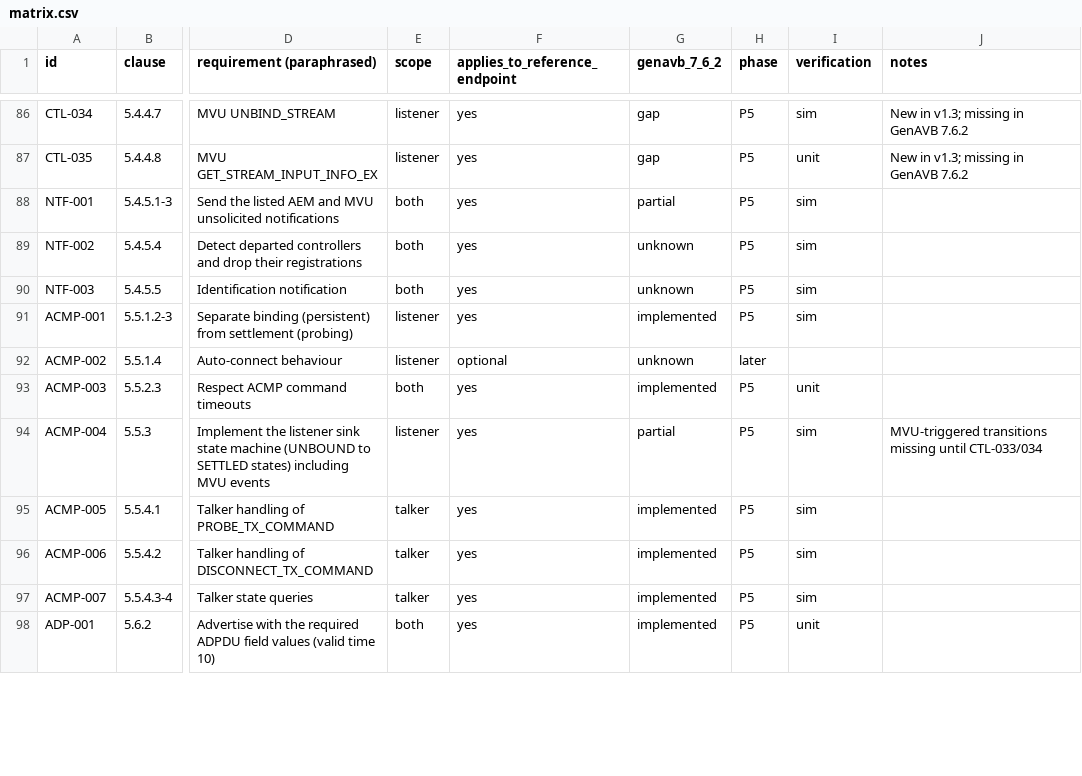
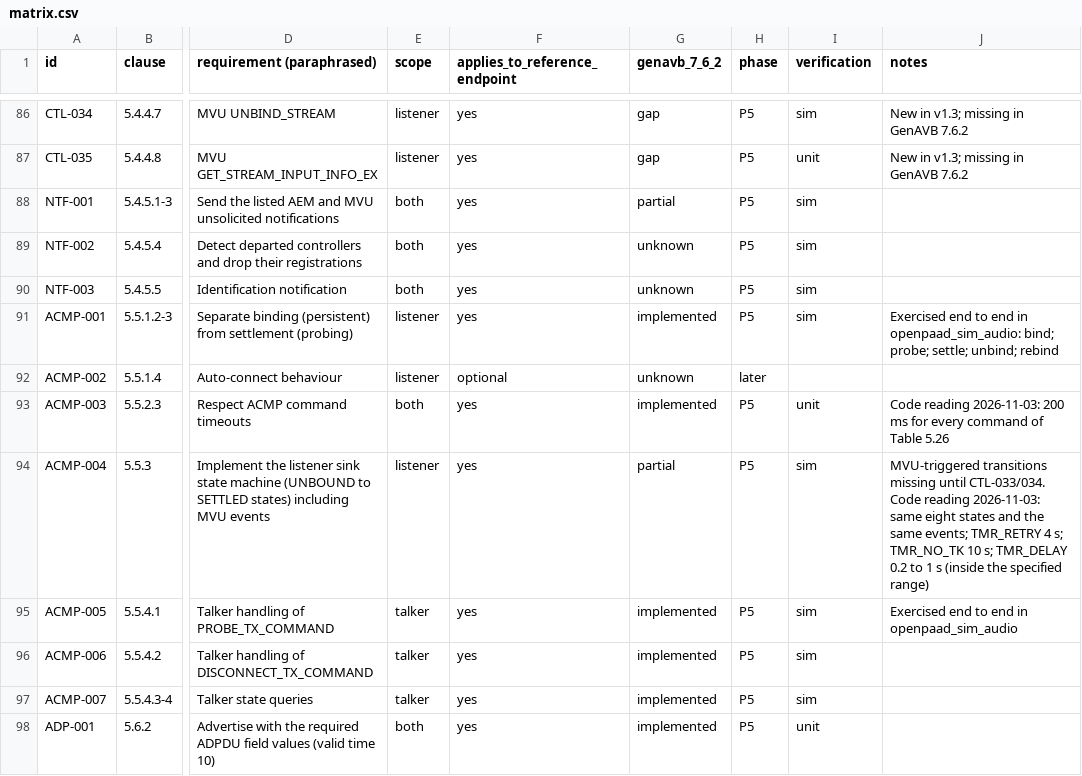
Before and after one commit to Green-Light-Audio/openPAAD, a CSV file: docs/requirements/matrix.csv, drawn as a sheet; only a part is shown, gaps mark what is left out; the diff covers the shown part only; the diff names each change by its address in the sheet, - before the commit and + after, or states it on an @@ line.

Commit message:
openpaad-sim: devices connected through ATDECC, the Milan way
Until now the audio demo opened its streams itself, with SRP declarations
made by the application. Real devices are connected by a controller: it
binds a listener's input to a talker's output, the listener asks the talker
for the stream's parameters, both reserve it with SRP, and only then do the
applications open the stream. GenAVB does all of this in its ATDECC stack,
in Milan mode (decision 0015).

- Every simulated device is a Milan-mode ATDECC entity built from GenAVB's
  reference listener and talker model (one AAF and one CRF stream each
  way); entity ID = EUI-64 of its MAC address. hal/sim builds GenAVB's
  reference entity models and their loader, unchanged.
- The device application (audio.c) follows the ATDECC stack: it opens and
  closes the streams it is given and applies the entity's clock source. The
  entity starts once the application listens. --audio is gone.
- --control SCRIPT adds a controller entity to a device, e.g.
  "connect@1,disconnect@9,connect@12". Like Hive, it waits until it has
  discovered both entities, sets the listener's clock source to its audio
  input on the first connection, then sends BIND_RX or UNBIND_RX.
- In virtual time, audio flows less than a second after the bind and stops
  at once when unbound; after rebinding the listener's audio clock relocks
  to the stream.
- The media clock report starts a new phase reference after a recovery
  restart or a change of source (a gPTP step at startup made it overflow).
- tests/e2e/audio.sh now runs that script: every command must succeed,
  every frame must arrive while connected, no stream may remain when
  disconnected, and after reconnection the earlier audio and media clock
  checks apply. two_devices.sh uses the new entity IDs.
- Requirement matrix: Milan listener states, events, timers and command
  timeouts, ADP advertising delays and the talker's declaration rule
  checked against GenAVB's code; SRP-005 now implemented.

60 tests pass with GCC and Clang and under ASan and UBSan; UBSan's reports
during the simulator runs are in GenAVB's code (shifts into the sign bit,
unaligned accesses, a zero-length copy from a null pointer in the
reference entity loader), none in openPAAD.

```diff
--- a/docs/requirements/matrix.csv
+++ b/docs/requirements/matrix.csv
-J91 (notes): (empty)
+J91 (notes): Exercised end to end in openpaad_sim_audio: bind; probe; settle; unbind; rebind
-J93 (notes): (empty)
+J93 (notes): Code reading 2026-11-03: 200 ms for every command of Table 5.26
-J94 (notes): …missing until CTL-033/034
+J94 (notes): …missing until CTL-033/034. Code reading 2026-11-03: same eight states and the same events; TMR_RETRY 4 s; TMR_NO_TK 10 s; TMR_DELAY 0.2 to 1 s (inside the specified range)
-J95 (notes): (empty)
+J95 (notes): Exercised end to end in openpaad_sim_audio
```
Also changed, not shown: 4 edited cells elsewhere in this file, 19 other files.
